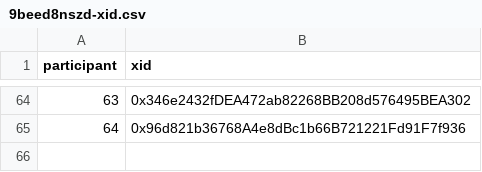
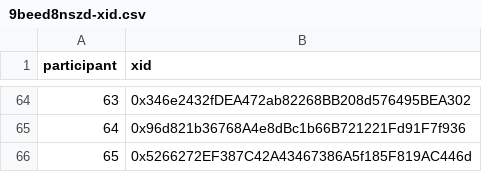
Before and after one commit to evalscience/deepgov-polis, a CSV file: xid/9beed8nszd-xid.csv, drawn as a sheet; only a part is shown, gaps mark what is left out.

```diff
--- a/xid/9beed8nszd-xid.csv
+++ b/xid/9beed8nszd-xid.csv
@@ -65 +65,2 @@ participant,xid
 64,"0x96d821b36768A4e8dBc1b66B721221Fd91F7f936"
+65,"0x5266272EF387C42A43467386A5f185F819AC446d"
```
Also changed, not shown: summary/9beed8nszd-summary.csv.
